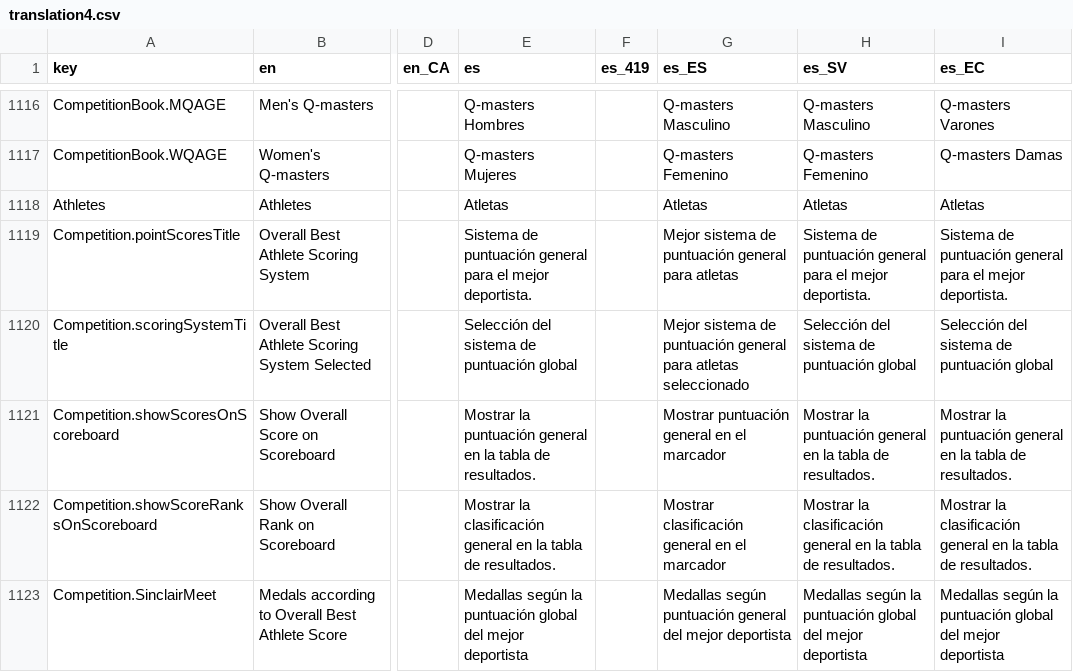
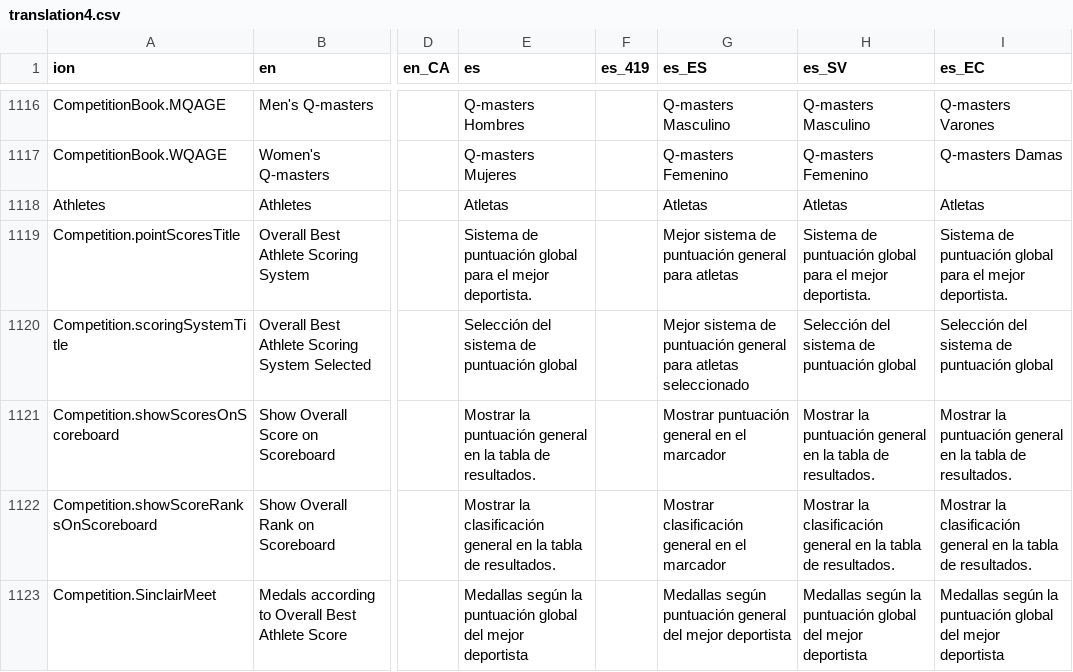
Before and after one commit to owlcms/owlcms4, a CSV file: shared/src/main/resources/i18n/translation4.csv, drawn as a sheet; only a part is shown, gaps mark what is left out; the diff covers the shown part only; the diff names each change by its address in the sheet, - before the commit and + after, or states it on an @@ line.

```diff
--- a/shared/src/main/resources/i18n/translation4.csv
+++ b/shared/src/main/resources/i18n/translation4.csv
-A1: key
+A1: ion
-E1119 (es): …de puntuación general para el…
+E1119 (es): …de puntuación global para el…
-H1119 (es_SV): …de puntuación general para el…
+H1119 (es_SV): …de puntuación global para el…
-I1119 (es_EC): …de puntuación general para el…
+I1119 (es_EC): …de puntuación global para el…
```
Also changed, not shown: 2 added rows, 1 removed row and 38 edited cells elsewhere in this file.
